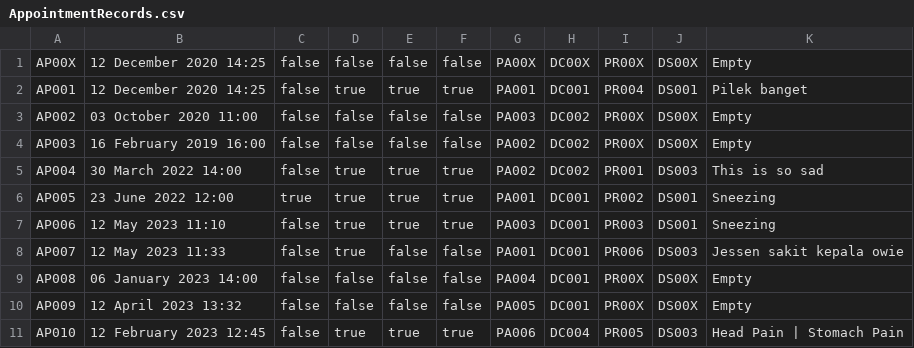
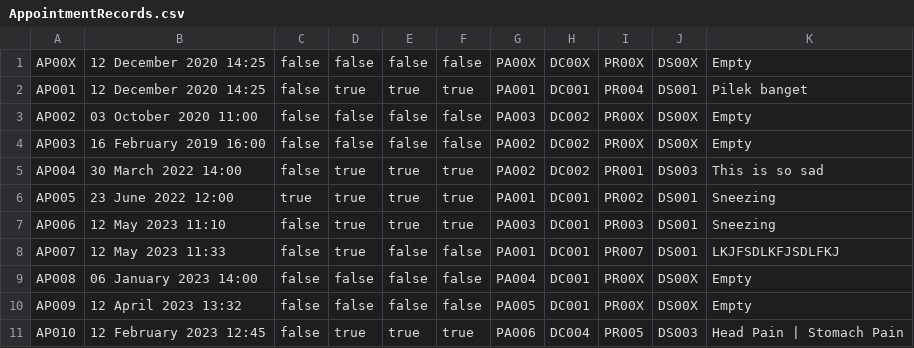
Before and after one commit to Scleepy/HospitalManagementSystem, a CSV file: bin/Database/AppointmentRecords.csv, drawn as a sheet.

```diff
--- a/bin/Database/AppointmentRecords.csv
+++ b/bin/Database/AppointmentRecords.csv
@@ -7,3 +7,3 @@ AP005,23 June 2022 12:00,true,true,true,true,PA001,DC001,PR002,DS001,Sneezing
 AP006,12 May 2023 11:10,false,true,true,true,PA003,DC001,PR003,DS001,Sneezing
-AP007,12 May 2023 11:33,false,true,false,false,PA001,DC001,PR006,DS003,Jessen sakit kepala owie
+AP007,12 May 2023 11:33,false,true,false,false,PA001,DC001,PR007,DS001,LKJFSDLKFJSDLFKJ
 AP008,06 January 2023 14:00,false,false,false,false,PA004,DC001,PR00X,DS00X,Empty
```
Also changed, not shown: src/Database/AppointmentRecords.csv, 5 other files.
